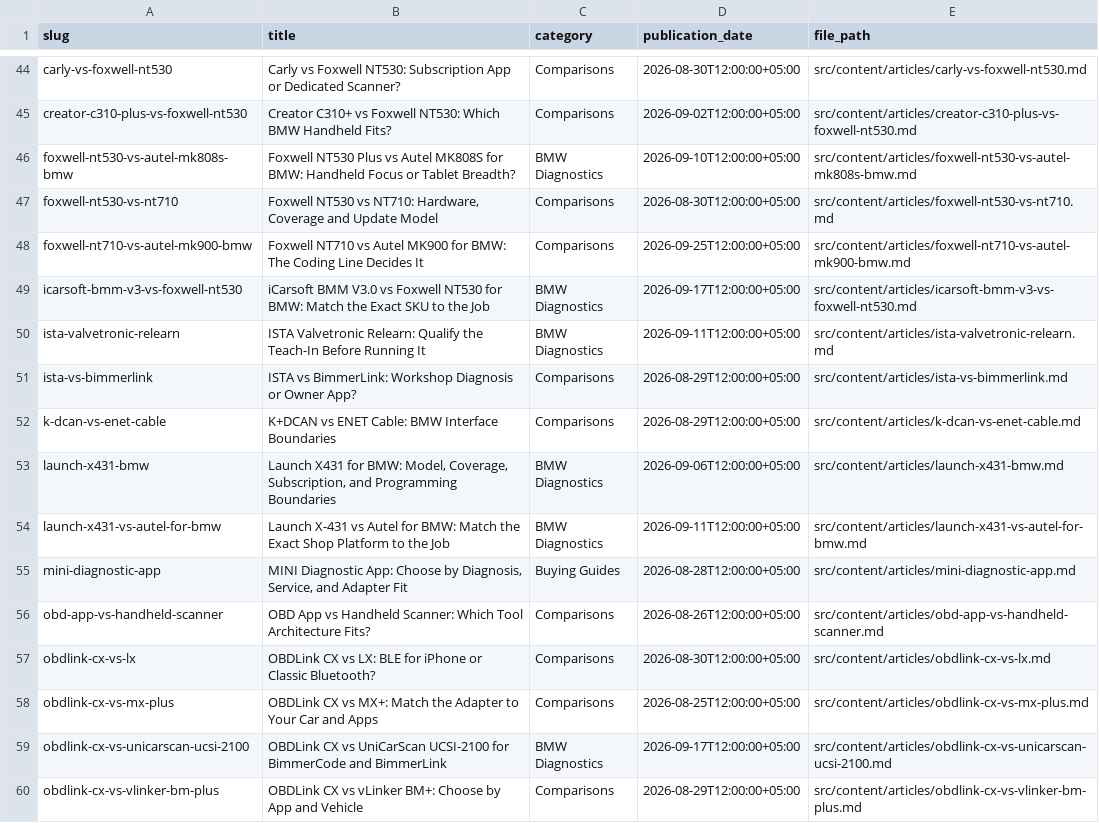
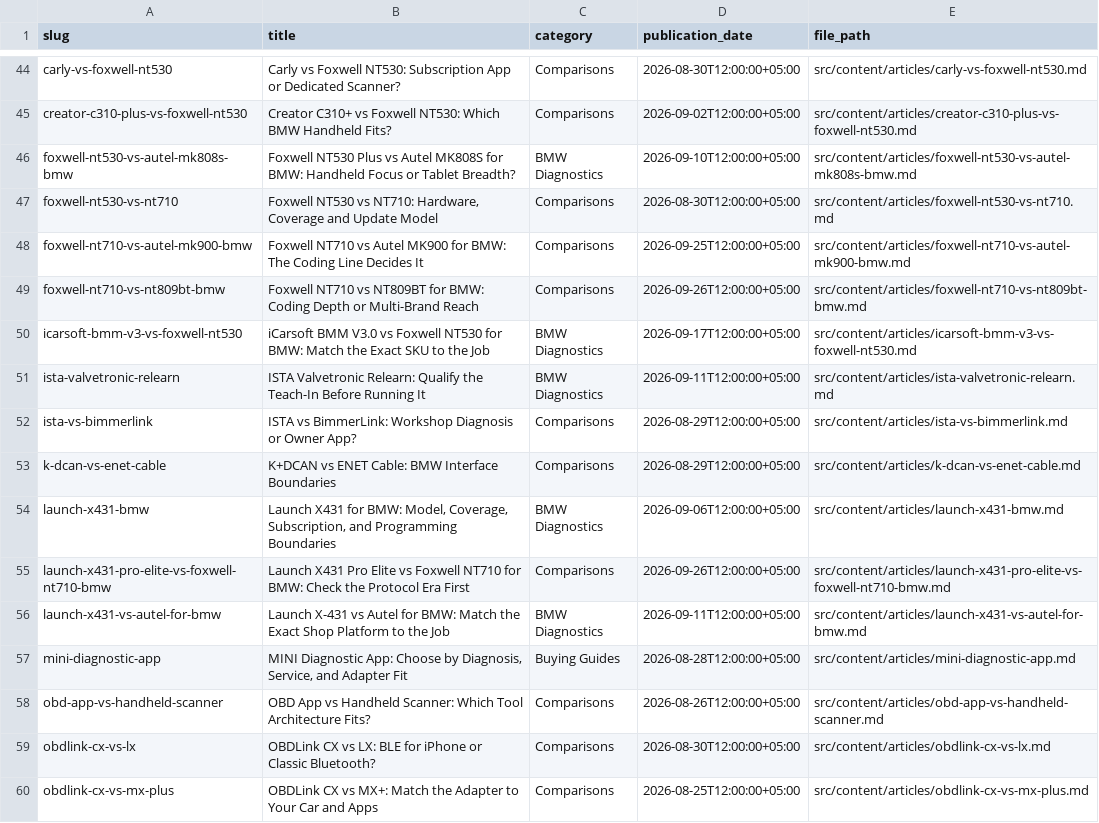
Before and after one commit to mFarhan09/chassisSignal, a CSV file: reports/affiliate/article-inventory.csv, drawn as a sheet; only a part is shown, gaps mark what is left out; the shorter side is filled out with more unchanged rows; the diff names each change by its address in the sheet, - before the commit and + after, or states it on an @@ line.

```diff
--- a/reports/affiliate/article-inventory.csv
+++ b/reports/affiliate/article-inventory.csv
+row 49: foxwell-nt710-vs-nt809bt-bmw | Foxwell NT710 vs NT809BT for BMW: Coding Depth or Multi-Brand Reach | Comparisons | 2026-09-26T12:00:00+05:00 | src/content/articles/foxwell-nt710-vs-nt809bt-bmw.md
+row 55: launch-x431-pro-elite-vs-foxwell-nt710-bmw | Launch X431 Pro Elite vs Foxwell NT710 for BMW: Check the Protocol Era First | Comparisons | 2026-09-26T12:00:00+05:00 | src/content/articles/launch-x431-pro-elite-vs-foxwell-nt710-bmw.md
```
Also changed, not shown: reports/affiliate/article-product-review.csv, reports/affiliate/final-affiliate-coverage.csv, 21 other files.
